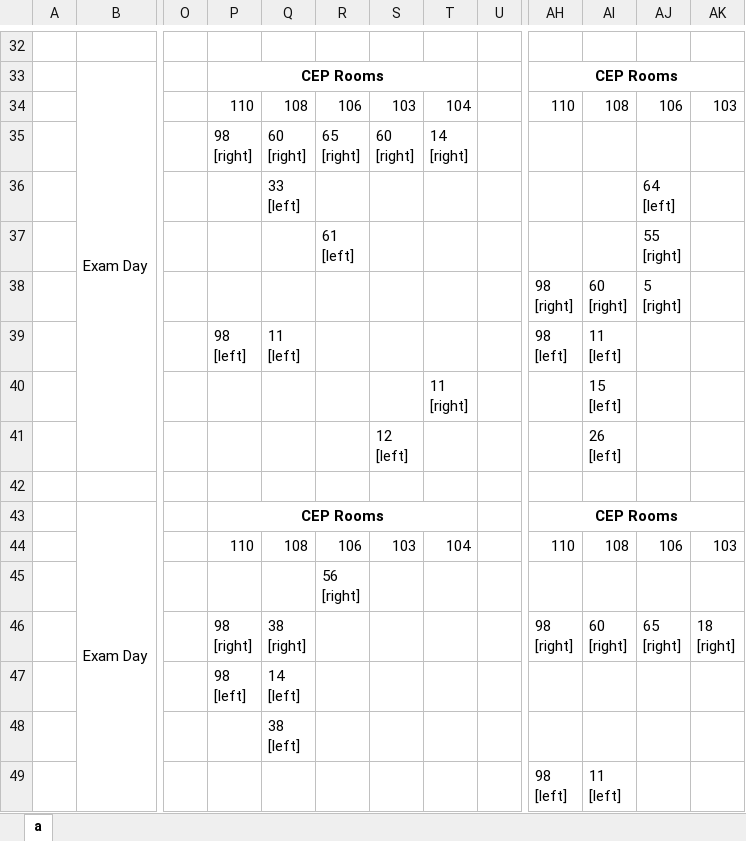
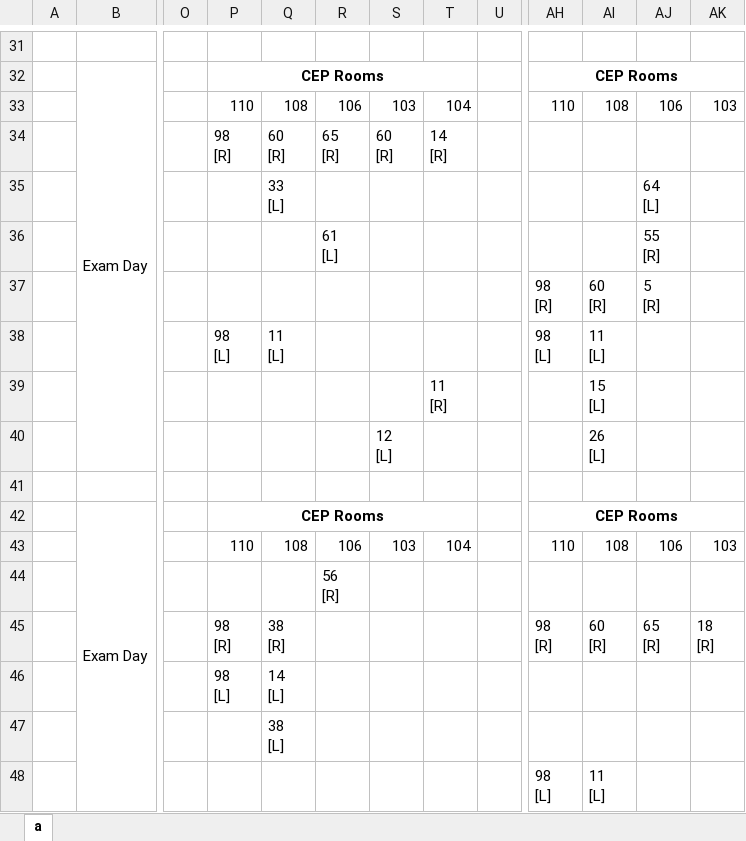
Before and after one commit to abhilashmandaliya/Exam_TimeTable_Scheduler_bySlots_Web_Project, an Excel workbook: workbook.xlsx, sheet a, drawn as a sheet; only a part is shown, gaps mark what is left out; values as stored, in another font and other column widths than the file's, no borders; addresses are those after the commit; ↵ is a line break in a cell; the diff covers the shown part only; the diff names each change by its address in the sheet, - before the commit and + after, or states it on an @@ line.

```diff
--- a/workbook.xlsx (sheet a)
+++ b/workbook.xlsx (sheet a)
-P34: 98 ↵ [right]
+P34: 98 ↵ [R]
-Q34: 60 ↵ [right]
+Q34: 60 ↵ [R]
-R34: 65 ↵ [right]
+R34: 65 ↵ [R]
-S34: 60 ↵ [right]
+S34: 60 ↵ [R]
-T34: 14 ↵ [right]
+T34: 14 ↵ [R]
-Q35: 33 ↵ [left]
+Q35: 33 ↵ [L]
-AJ35: 64 ↵ [left]
+AJ35: 64 ↵ [L]
-R36: 61 ↵ [left]
+R36: 61 ↵ [L]
-AJ36: 55 ↵ [right]
+AJ36: 55 ↵ [R]
-AH37: 98 ↵ [right]
+AH37: 98 ↵ [R]
-AI37: 60 ↵ [right]
+AI37: 60 ↵ [R]
-AJ37: 5 ↵ [right]
+AJ37: 5 ↵ [R]
-P38: 98 ↵ [left]
+P38: 98 ↵ [L]
-Q38: 11 ↵ [left]
+Q38: 11 ↵ [L]
-AH38: 98 ↵ [left]
+AH38: 98 ↵ [L]
-AI38: 11 ↵ [left]
+AI38: 11 ↵ [L]
-T39: 11 ↵ [right]
+T39: 11 ↵ [R]
-AI39: 15 ↵ [left]
+AI39: 15 ↵ [L]
-S40: 12 ↵ [left]
+S40: 12 ↵ [L]
-AI40: 26 ↵ [left]
+AI40: 26 ↵ [L]
-R44: 56 ↵ [right]
+R44: 56 ↵ [R]
-P45: 98 ↵ [right]
+P45: 98 ↵ [R]
-Q45: 38 ↵ [right]
+Q45: 38 ↵ [R]
-AH45: 98 ↵ [right]
+AH45: 98 ↵ [R]
-AI45: 60 ↵ [right]
+AI45: 60 ↵ [R]
-AJ45: 65 ↵ [right]
+AJ45: 65 ↵ [R]
-AK45: 18 ↵ [right]
+AK45: 18 ↵ [R]
-P46: 98 ↵ [left]
+P46: 98 ↵ [L]
-Q46: 14 ↵ [left]
+Q46: 14 ↵ [L]
-Q47: 38 ↵ [left]
+Q47: 38 ↵ [L]
-AH48: 98 ↵ [left]
+AH48: 98 ↵ [L]
-AI48: 11 ↵ [left]
+AI48: 11 ↵ [L]
```
Also changed, not shown: 4 added rows, 5 removed rows and 53 edited cells elsewhere in this sheet, 6 other files.
